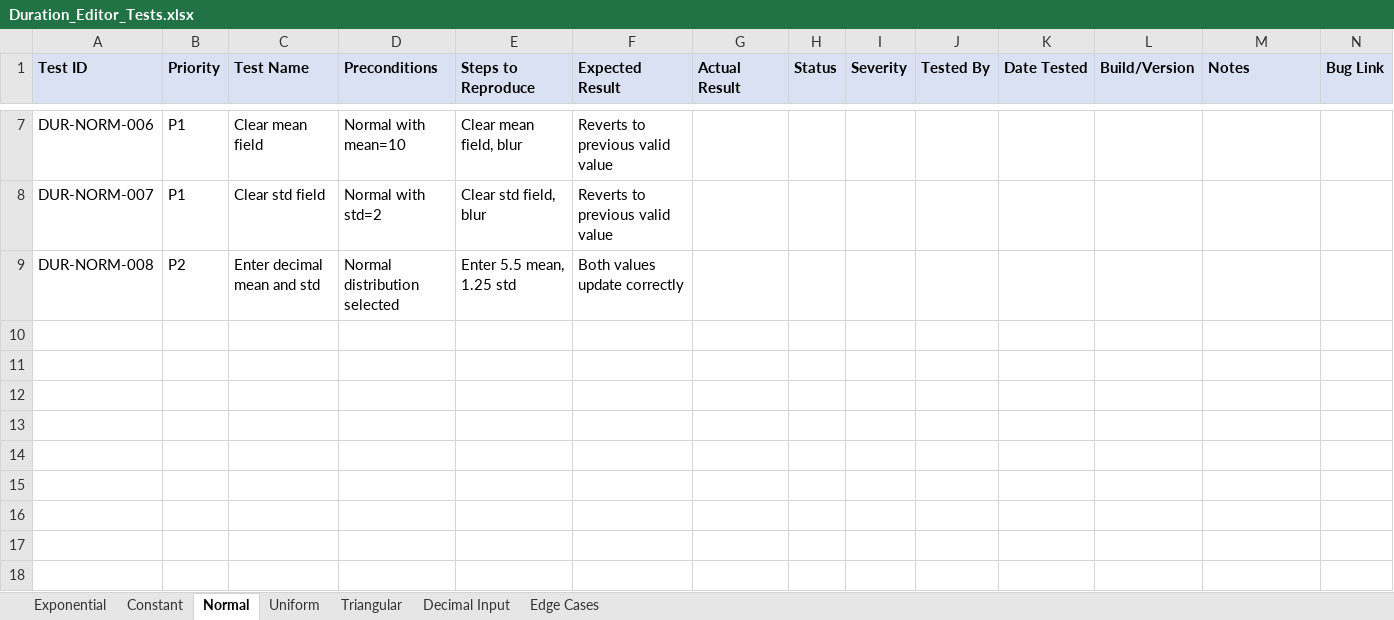
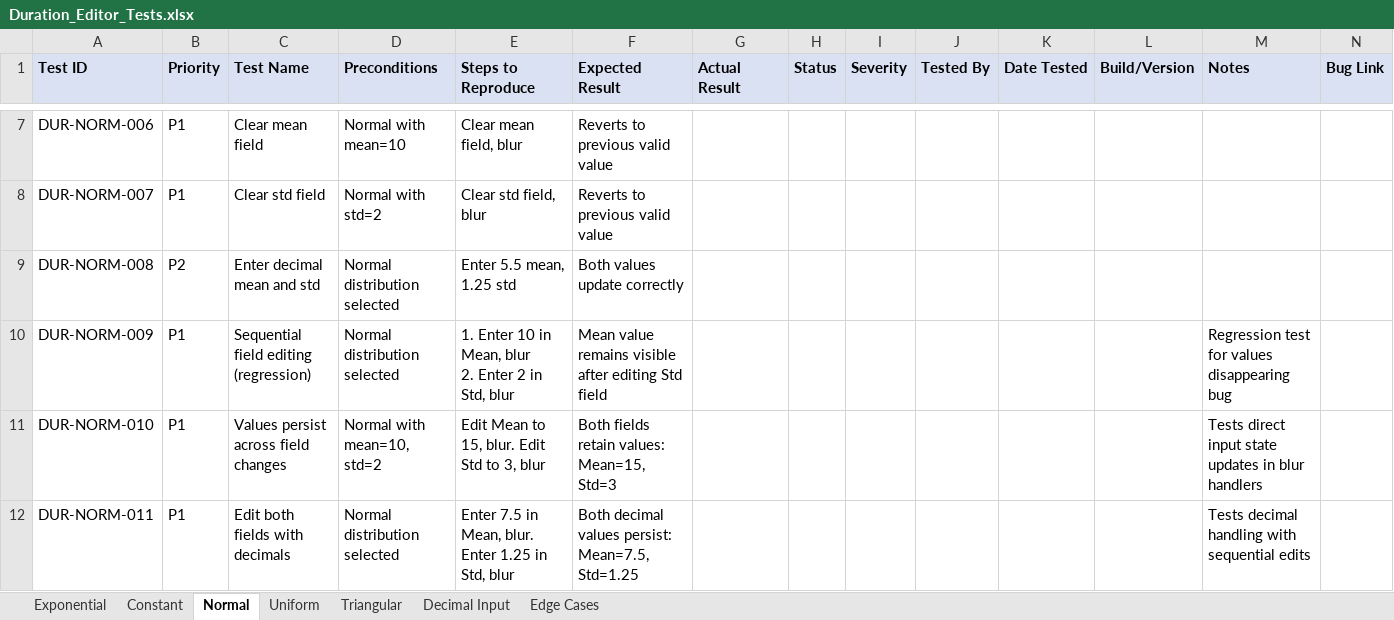
Before and after one commit to GreenShoesLLC/quodsi_lucidchart_package, an Excel workbook: _qa/Duration_Editor_Tests.xlsx, sheet Normal, drawn as a sheet; only a part is shown, gaps mark what is left out; values as stored, in another font and other column widths than the file's, no borders; ↵ is a line break in a cell; the diff names each change by its address in the sheet, - before the commit and + after, or states it on an @@ line.

```diff
--- a/_qa/Duration_Editor_Tests.xlsx (sheet Normal)
+++ b/_qa/Duration_Editor_Tests.xlsx (sheet Normal)
+row 10: DUR-NORM-009 | P1 | Sequential field editing (regression) | Normal distribution selected | 1. Enter 10 in Mean, blur ↵ 2. Enter 2 in Std, blur | Mean value remains visible after editing Std field |  |  |  |  |  |  | Regression test for values disappearing bug
+row 11: DUR-NORM-010 | P1 | Values persist across field changes | Normal with mean=10, std=2 | Edit Mean to 15, blur. Edit Std to 3, blur | Both fields retain values: Mean=15, Std=3 |  |  |  |  |  |  | Tests direct input state updates in blur handlers
+row 12: DUR-NORM-011 | P1 | Edit both fields with decimals | Normal distribution selected | Enter 7.5 in Mean, blur. Enter 1.25 in Std, blur | Both decimal values persist: Mean=7.5, Std=1.25 |  |  |  |  |  |  | Tests decimal handling with sequential edits
```
Also changed, not shown: sheet Uniform, sheet Triangular, 1 other file.
